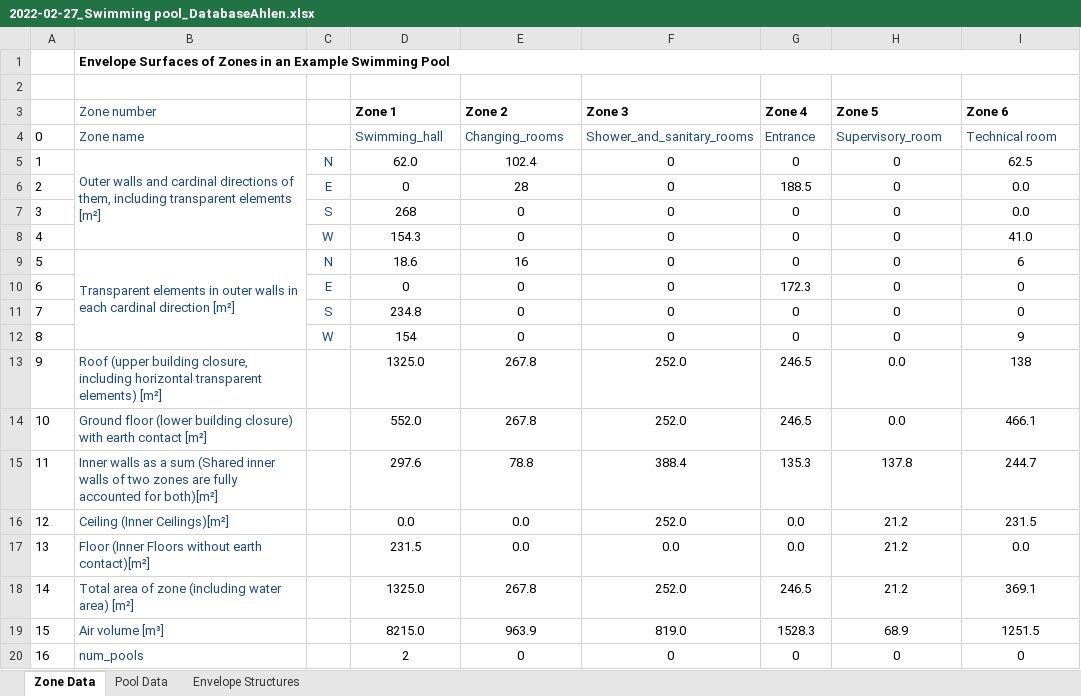
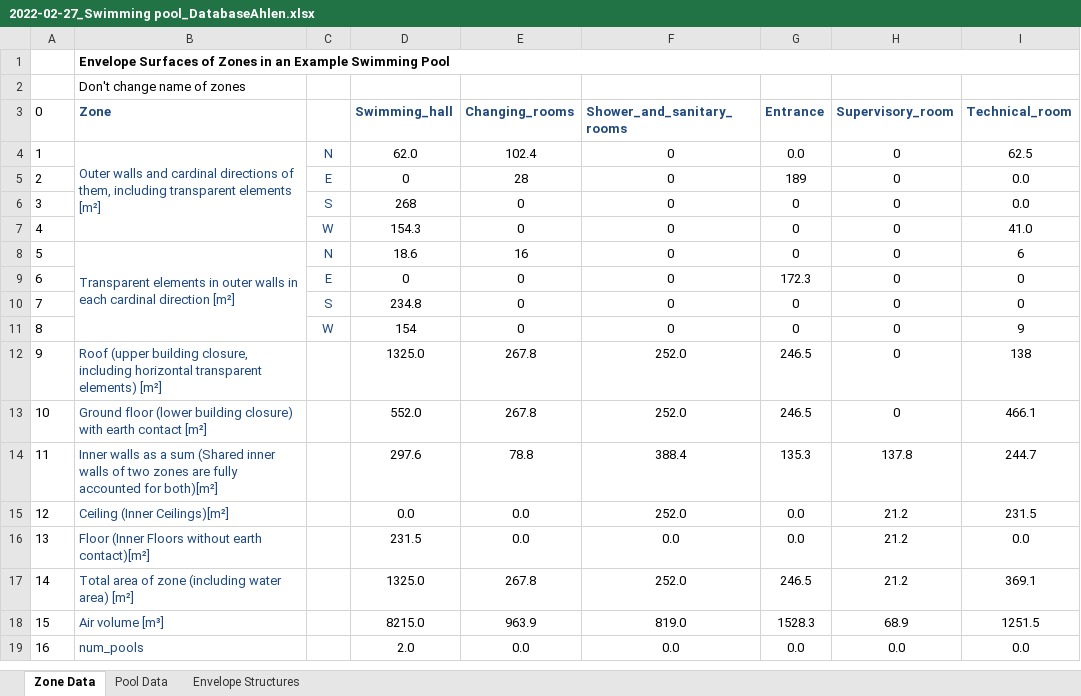
Before and after one commit to RWTH-EBC/TEASER, an Excel workbook: teaser/examples/2022-02-27_Swimming pool_DatabaseAhlen.xlsx, sheet Zone Data, drawn as a sheet; values as stored, in another font and other column widths than the file's, no borders; conditional formats not drawn; removed rows and columns are numbered as before the commit, all else as after; the diff names each change by its address in the sheet, - before the commit and + after, or states it on an @@ line.

Commit message:
update example of advanced swimming facility

```diff
--- a/teaser/examples/2022-02-27_Swimming pool_DatabaseAhlen.xlsx (sheet Zone Data)
+++ b/teaser/examples/2022-02-27_Swimming pool_DatabaseAhlen.xlsx (sheet Zone Data)
-B2 (Zone): (empty)
+B2 (Zone): Don't change name of zones
-row 3:  | Zone number |  | Zone 1 | Zone 2 | Zone 3 | Zone 4 | Zone 5 | Zone 6
-B3: Zone name
+B3: Zone
-B3 bold: off
+B3 bold: on
-D3:I3 bold: off
+D3:I3 bold: on
-I3: Technical room
+I3: Technical_room
-G4 (Entrance): 0
+G4 (Entrance): 0.0
-G5 (Entrance): 188.5
+G5 (Entrance): 189
-H12:H13 (Supervisory_room): 0.0
+H12:H13 (Supervisory_room): 0
-row 20: 16 | num_pools |  | 2 | 0 | 0 | 0 | 0 | 0
+row 19: 16 | num_pools |  | 2.0 | 0.0 | 0.0 | 0.0 | 0.0 | 0.0
```
Also changed, not shown: sheet Envelope Structures, formulas that keep their value, 1 other file.
